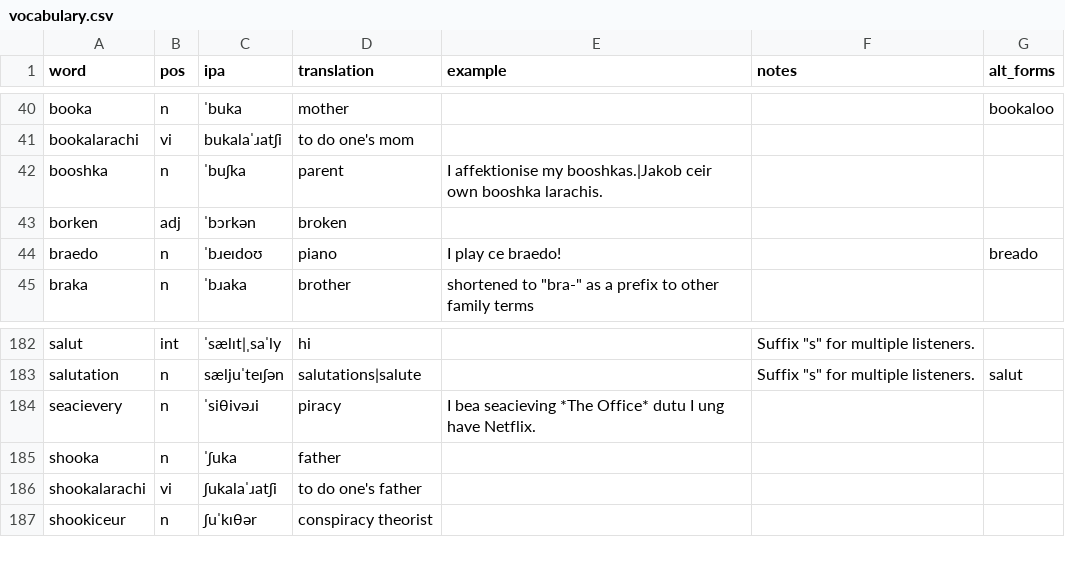
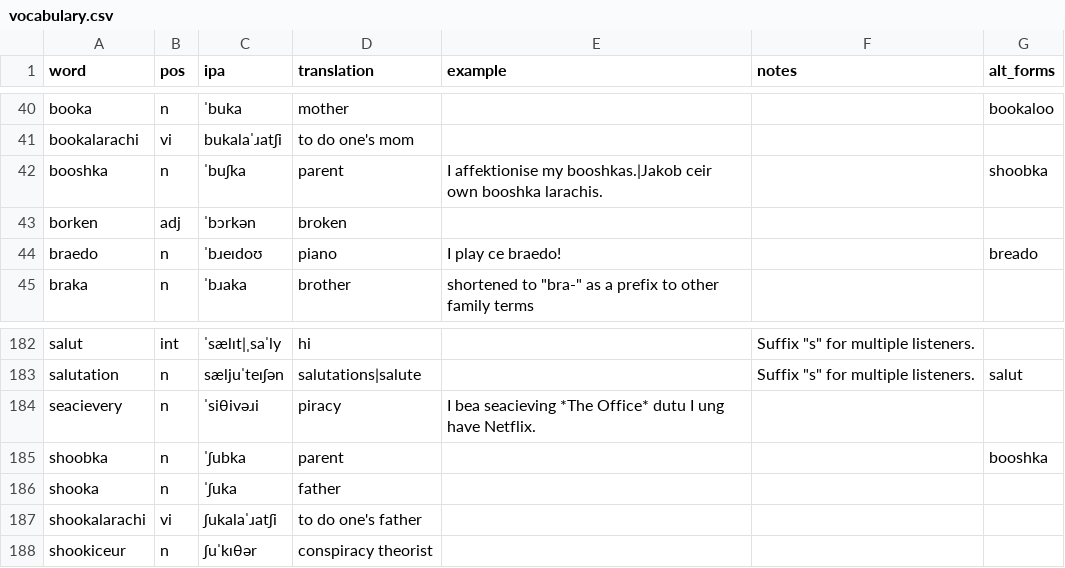
Before and after one commit to SeriousGuy888/Billzonian, a CSV file: vocabulary.csv, drawn as a sheet; only a part is shown, gaps mark what is left out.

Commit message:
shoobka

```diff
--- a/vocabulary.csv
+++ b/vocabulary.csv
@@ -41,3 +41,3 @@ booka,n,ˈbuka,mother,,,bookaloo
 bookalarachi,vi,bukalaˈɹatʃi,to do one's mom,,,
-booshka,n,ˈbuʃka,parent,I affektionise my booshkas.|Jakob ceir own booshka larachis.,,
+booshka,n,ˈbuʃka,parent,I affektionise my booshkas.|Jakob ceir own booshka larachis.,,shoobka
 borken,adj,ˈbɔrkən,broken,,,
@@ -184,2 +184,3 @@ salutation,n,sæljuˈteɪʃən,salutations|salute,,"Suffix ""s"" for multiple li
 seacievery,n,ˈsiθivəɹi,piracy,I bea seacieving *The Office* dutu I ung have Netflix.,,
+shoobka,n,ˈʃubka,parent,,,booshka
 shooka,n,ˈʃuka,father,,,
```
